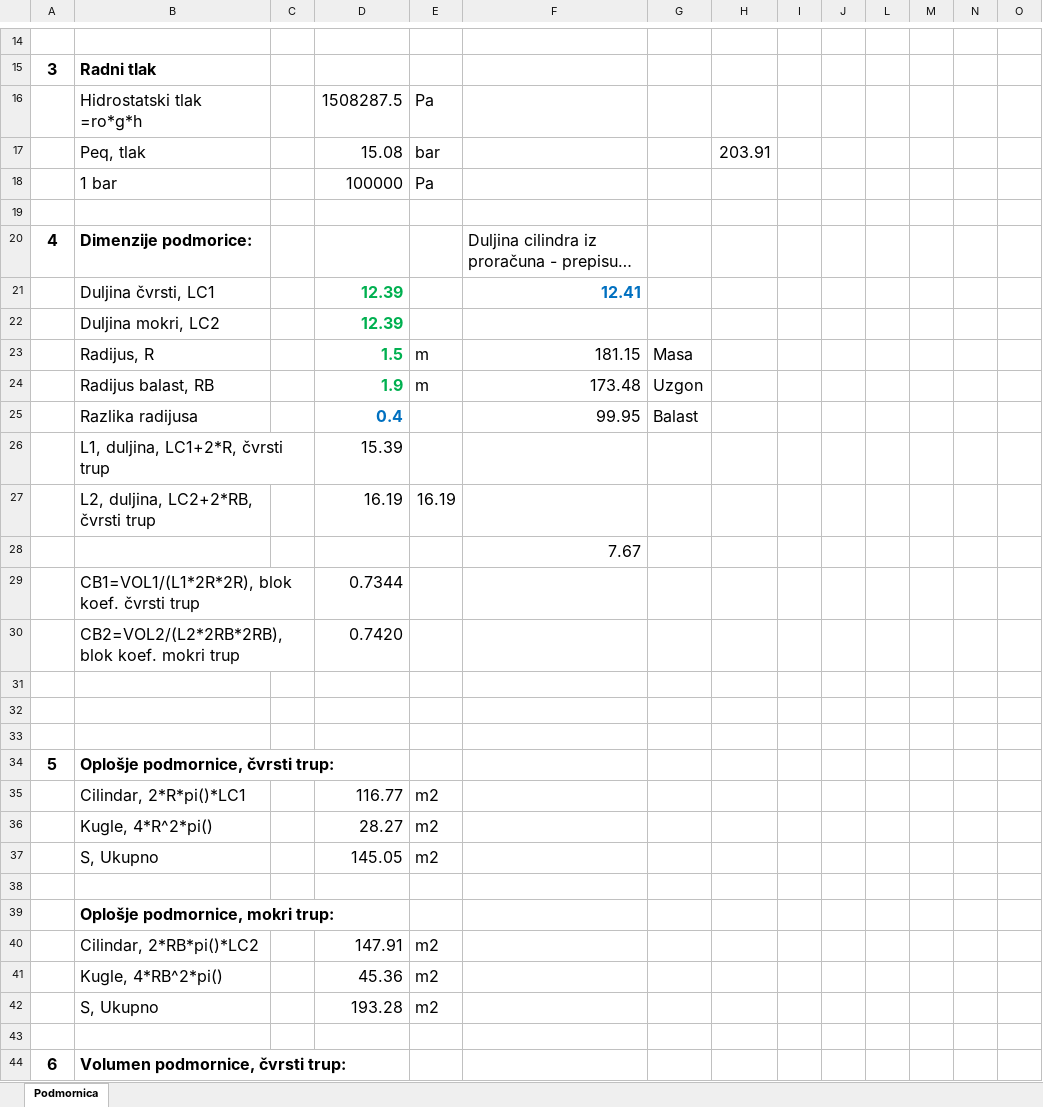
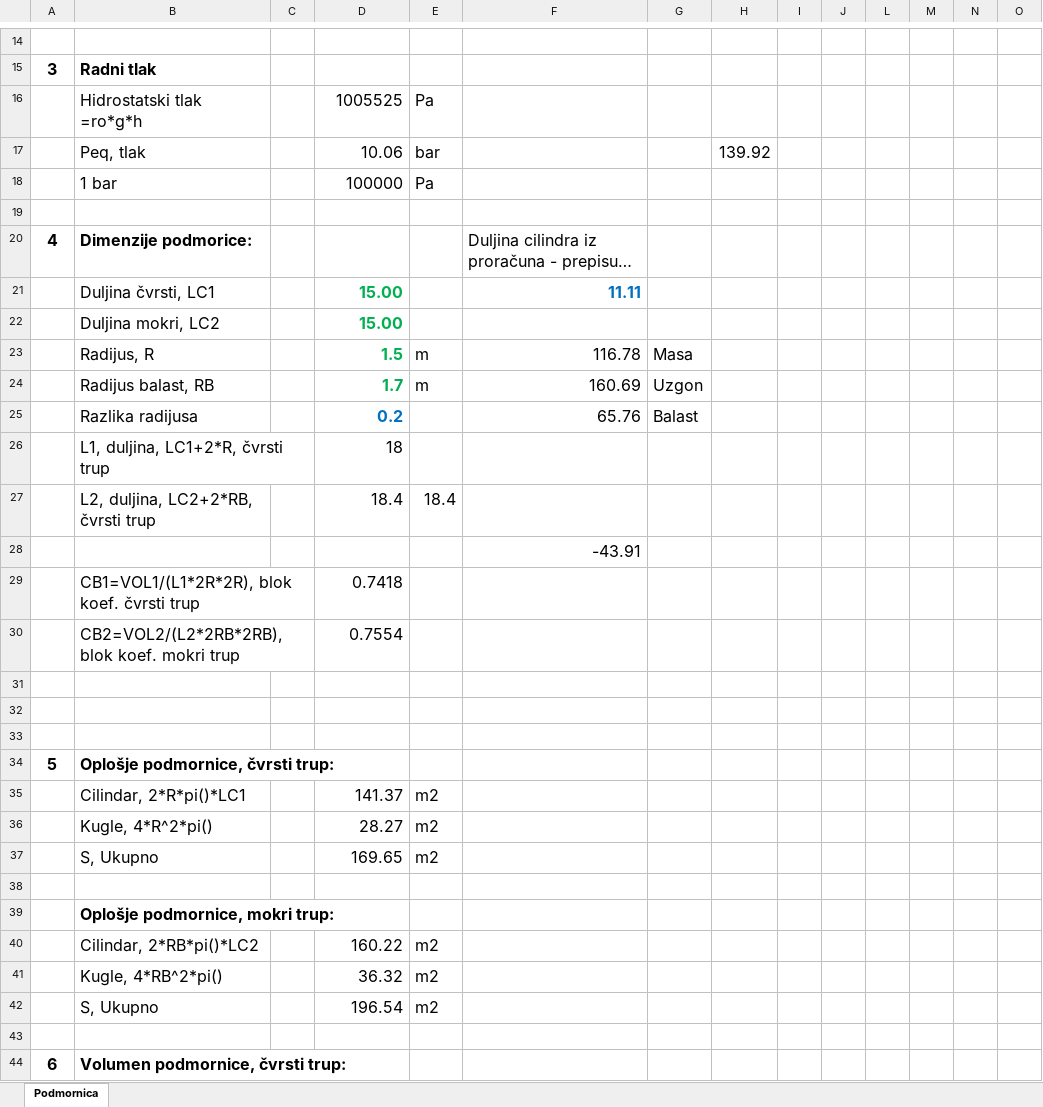
Before and after one commit to aoreskovic/StemGamesEngineering2019, an Excel workbook: Submarine/Podmornica 5.5.2019 B.xlsx, sheet Podmornica, drawn as a sheet; only a part is shown, gaps mark what is left out; long unchanged cells end in …; values as stored, in another font and other column widths than the file's, no borders; charts and pictures not drawn; removed rows and columns are numbered as before the commit, all else as after; the diff covers the shown part only; the diff names each change by its address in the sheet, - before the commit and + after, or states it on an @@ line.

```diff
--- a/Submarine/Podmornica 5.5.2019 B.xlsx (sheet Podmornica)
+++ b/Submarine/Podmornica 5.5.2019 B.xlsx (sheet Podmornica)
-D16: 1508287.5
+D16: 1005525
-D17: 15.08
+D17: 10.06
-H17: 203.91
+H17: 139.92
-row 21:  | Duljina čvrsti, LC1 |  | 12.39 |  | 12.41
-row 22:  | Duljina mokri, LC2 |  | 12.39
+row 21:  | Duljina čvrsti, LC1 |  | 15.00 |  | 11.11
+row 22:  | Duljina mokri, LC2 |  | 15.00
-F23: 181.15
+F23: 116.78
-D24: 1.9
+D24: 1.7
-F24: 173.48
+F24: 160.69
-D25: 0.4
+D25: 0.2
-F25: 99.95
+F25: 65.76
-D26: 15.39
+D26: 18
-row 27:  | L2, duljina, LC2+2*RB, čvrsti trup |  | 16.19 | 16.19
+row 27:  | L2, duljina, LC2+2*RB, čvrsti trup |  | 18.4 | 18.4
-F28: 7.67
+F28: -43.91
-D29: 0.7344
+D29: 0.7418
-D30: 0.7420
+D30: 0.7554
-D35: 116.77
+D35: 141.37
-D37: 145.05
+D37: 169.65
-D40: 147.91
+D40: 160.22
-D41: 45.36
+D41: 36.32
-D42: 193.28
+D42: 196.54
```
Also changed, not shown: 23 added rows, 23 removed rows and 75 edited cells elsewhere in this sheet, charts or pictures, 3 other files.
